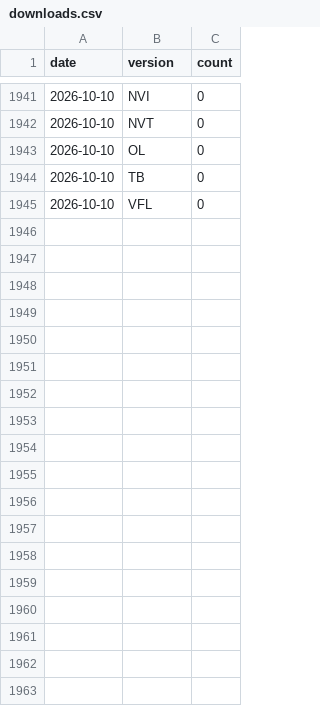
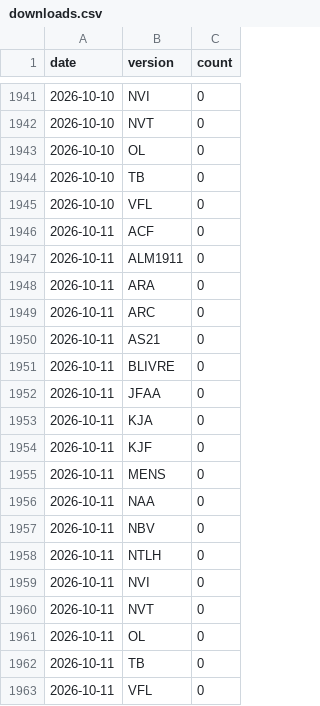
Before and after one commit to paulinofonsecas/biblias, a CSV file: data/stats/downloads.csv, drawn as a sheet; only a part is shown, gaps mark what is left out; the diff names each change by its address in the sheet, - before the commit and + after, or states it on an @@ line.

```diff
--- a/data/stats/downloads.csv
+++ b/data/stats/downloads.csv
+row 1946: 2026-10-11 | ACF | 0
+row 1947: 2026-10-11 | ALM1911 | 0
+row 1948: 2026-10-11 | ARA | 0
+row 1949: 2026-10-11 | ARC | 0
+row 1950: 2026-10-11 | AS21 | 0
+row 1951: 2026-10-11 | BLIVRE | 0
+row 1952: 2026-10-11 | JFAA | 0
+row 1953: 2026-10-11 | KJA | 0
+row 1954: 2026-10-11 | KJF | 0
+row 1955: 2026-10-11 | MENS | 0
+row 1956: 2026-10-11 | NAA | 0
+row 1957: 2026-10-11 | NBV | 0
+row 1958: 2026-10-11 | NTLH | 0
+row 1959: 2026-10-11 | NVI | 0
+row 1960: 2026-10-11 | NVT | 0
+row 1961: 2026-10-11 | OL | 0
+row 1962: 2026-10-11 | TB | 0
+row 1963: 2026-10-11 | VFL | 0
```
Also changed, not shown: 1 other file.
